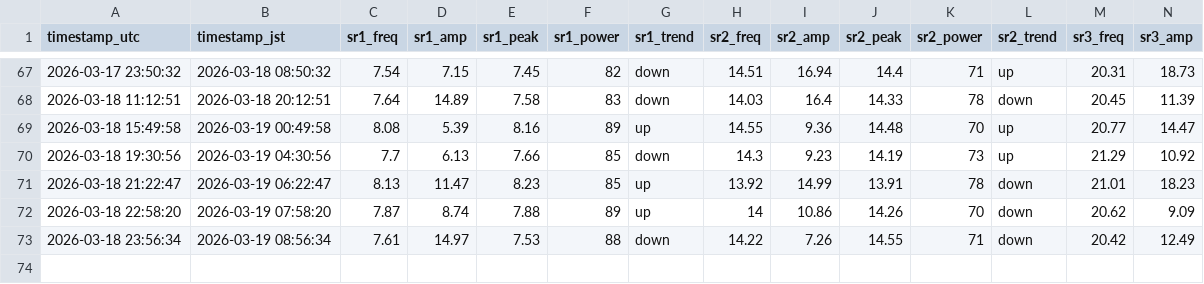
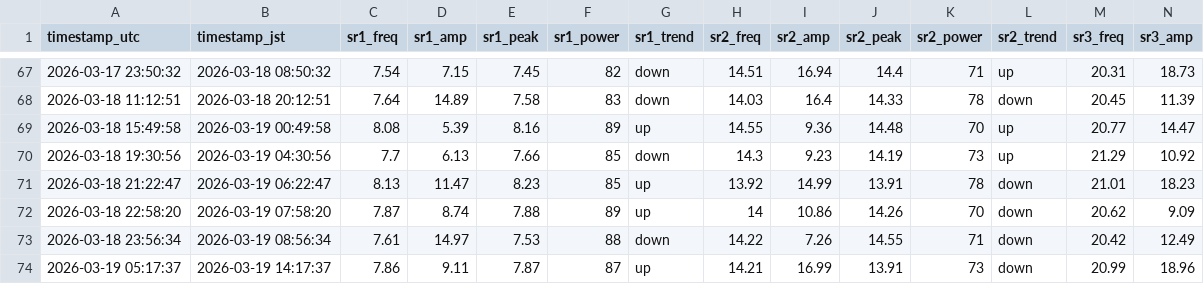
Before and after one commit to mitsulow/schumann-monitor, a CSV file: data/schumann_log.csv, drawn as a sheet; only a part is shown, gaps mark what is left out; rows hold the shown columns only; the diff names each change by its address in the sheet, - before the commit and + after, or states it on an @@ line.

Commit message:
📡 2026-03-19 05:17 UTC

```diff
--- a/data/schumann_log.csv
+++ b/data/schumann_log.csv
+row 74: 2026-03-19 05:17:37 | 2026-03-19 14:17:37 | 7.86 | 9.11 | 7.87 | 87 | up | 14.21 | 16.99 | 13.91 | 73 | down | 20.99 | 18.96
```
